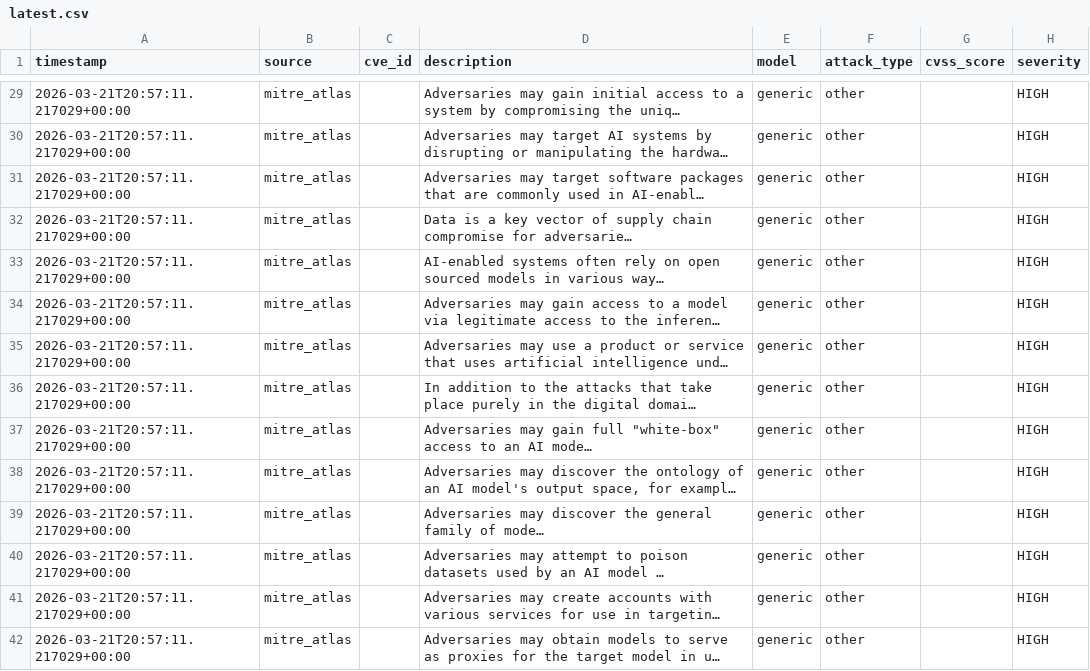
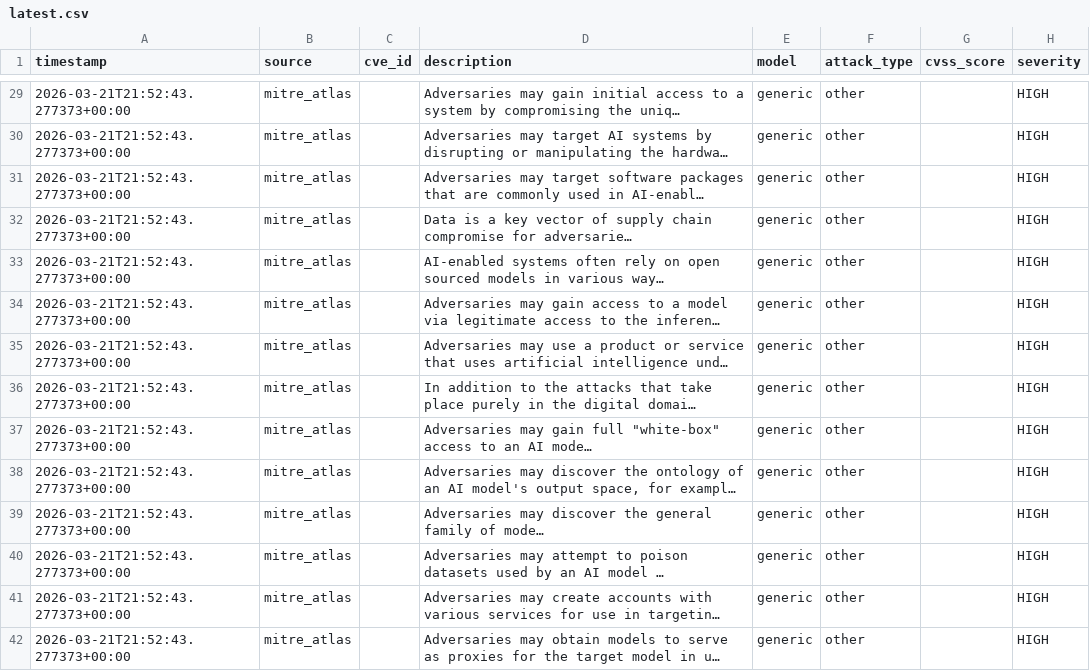
Before and after one commit to alpha-one-index/adversary-index, a CSV file: exports/latest.csv, drawn as a sheet; only a part is shown, gaps mark what is left out; long unchanged cells end in …; the diff covers the shown part only; the diff names each change by its address in the sheet, - before the commit and + after, or states it on an @@ line.

```diff
--- a/exports/latest.csv
+++ b/exports/latest.csv
-A29:A42 (timestamp): 2026-03-21T20:57:11.217029+00:00
+A29:A42 (timestamp): 2026-03-21T21:52:43.277373+00:00
```
Also changed, not shown: 158 edited cells elsewhere in this file, 2 other files.
